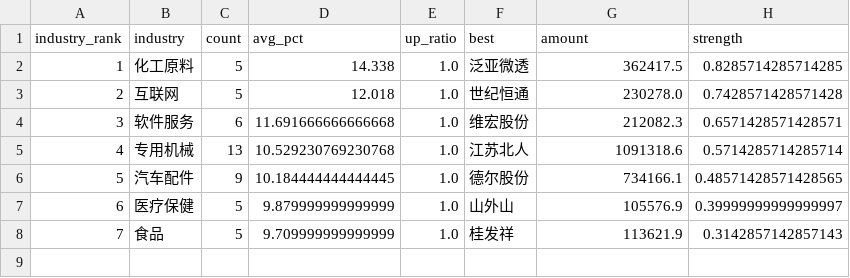
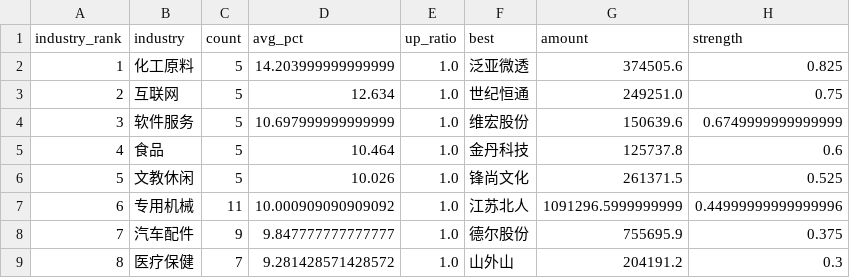
Before and after one commit to wijouyang-lab/stock, a CSV file: docs/data/industry.csv, drawn as a sheet; removed rows and columns are numbered as before the commit, all else as after; the diff names each change by its address in the sheet, - before the commit and + after, or states it on an @@ line.

```diff
--- a/docs/data/industry.csv
+++ b/docs/data/industry.csv
-D2 (avg_pct): 14.338
+D2 (avg_pct): 14.203999999999999
-G2 (amount): 362417.5
+G2 (amount): 374505.6
-H2 (strength): 0.8285714285714285
+H2 (strength): 0.825
-D3 (avg_pct): 12.018
+D3 (avg_pct): 12.634
-G3 (amount): 230278.0
+G3 (amount): 249251.0
-H3 (strength): 0.7428571428571428
+H3 (strength): 0.75
-C4 (count): 6
+C4 (count): 5
-D4 (avg_pct): 11.691666666666668
+D4 (avg_pct): 10.697999999999999
-G4 (amount): 212082.3
+G4 (amount): 150639.6
-H4 (strength): 0.6571428571428571
+H4 (strength): 0.6749999999999999
+row 5: 4 | 食品 | 5 | 10.464 | 1.0 | 金丹科技 | 125737.8 | 0.6
+row 6: 5 | 文教休闲 | 5 | 10.026 | 1.0 | 锋尚文化 | 261371.5 | 0.525
@@ column A (industry_rank) renumbered between rows 7 and 9 @@
-C7 (count): 13
+C7 (count): 11
-D7 (avg_pct): 10.529230769230768
+D7 (avg_pct): 10.000909090909092
-G7 (amount): 1091318.6
+G7 (amount): 1091296.5999999999
-H7 (strength): 0.5714285714285714
+H7 (strength): 0.44999999999999996
-D8 (avg_pct): 10.184444444444445
+D8 (avg_pct): 9.847777777777777
-G8 (amount): 734166.1
+G8 (amount): 755695.9
-H8 (strength): 0.48571428571428565
+H8 (strength): 0.375
-C9 (count): 5
+C9 (count): 7
-D9 (avg_pct): 9.879999999999999
+D9 (avg_pct): 9.281428571428572
-G9 (amount): 105576.9
+G9 (amount): 204191.2
-H9 (strength): 0.39999999999999997
+H9 (strength): 0.3
-row 8: 7 | 食品 | 5 | 9.709999999999999 | 1.0 | 桂发祥 | 113621.9 | 0.3142857142857143
```
Also changed, not shown: docs/data/intraday.csv, 4 other files.
